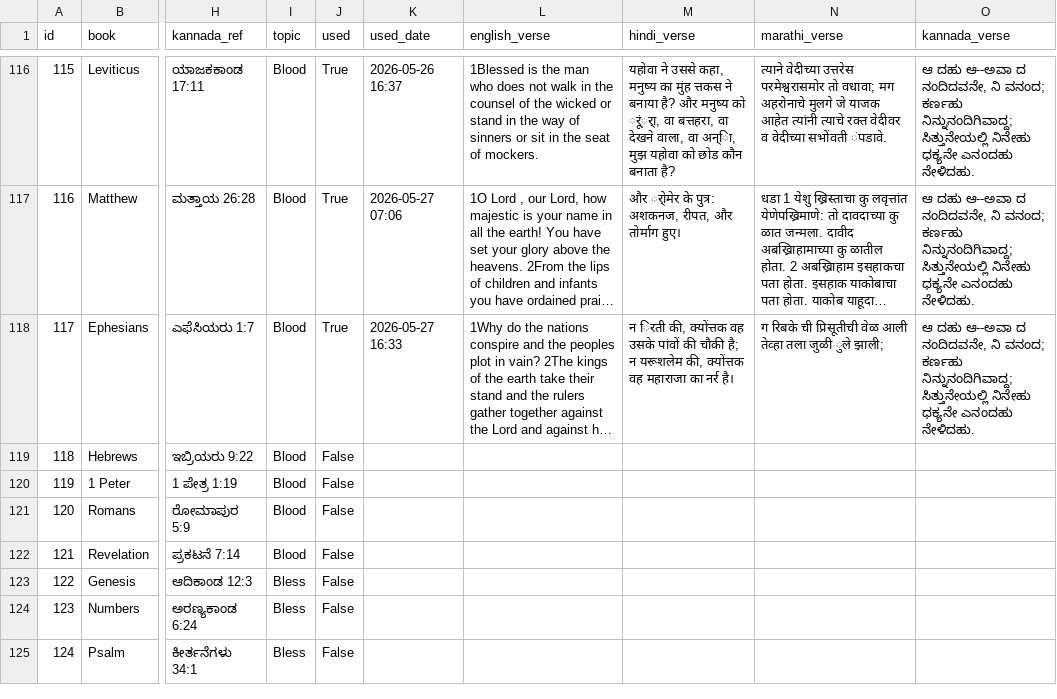
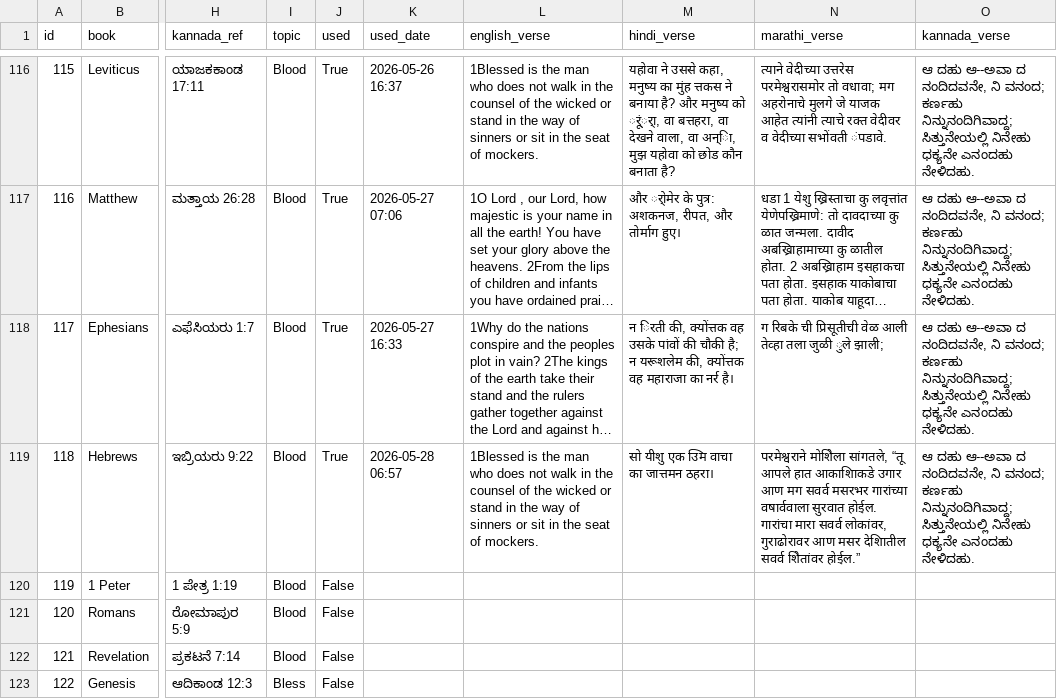
Before and after one commit to nitsuajo13-art/versebloomed, a CSV file: verses/curated_verses.csv, drawn as a sheet; only a part is shown, gaps mark what is left out; the shorter side is filled out with more unchanged rows; long unchanged cells end in …; the diff names each change by its address in the sheet, - before the commit and + after, or states it on an @@ line.

Commit message:
🌸 morning verse posted — 2026-05-28

```diff
--- a/verses/curated_verses.csv
+++ b/verses/curated_verses.csv
-J119 (used): False
+J119 (used): True
-K119 (used_date): (empty)
+K119 (used_date): 2026-05-28 06:57
-L119 (english_verse): (empty)
+L119 (english_verse): 1Blessed is the man who does not walk in the counsel of the wicked or stand in the way of sinners or sit in the seat of mockers.
-M119 (hindi_verse): (empty)
+M119 (hindi_verse): सो यीशु एक उिम वाचा का जात्तमन ठहरा।
-N119 (marathi_verse): (empty)
+N119 (marathi_verse): परमेश्वराने मोशिेला सांगतले, “तू आपले हात आकाशिाकडे उगार आण मग सवर्व मसरभर गारांच्या वषार्ववाला सुरवात होईल. गारांचा मारा सवर्व लोकांवर, गुराढोरावर आण मसर देशिातील सवर्व शिेतांवर होईल.”
-O119 (kannada_verse): (empty)
+O119 (kannada_verse): ಆ ದಹು ಆ--ಅವಾ ದ ನಂದಿದವನೇ, ನಿ ವನಂದ; ಕರ್ಣಹು ನಿನ್ನುನಂದಿಗಿವಾದ್ದ; ಸಿತ್ತುನೇಯಲ್ಲಿ ನಿನೇಹು ಧಕ್ಯನೇ ಎನಂದಹು ನೇಳಿದಹು.
```
